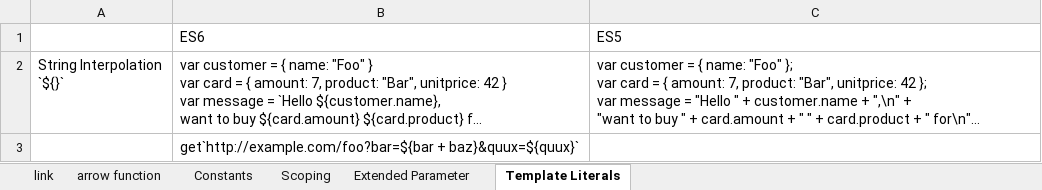
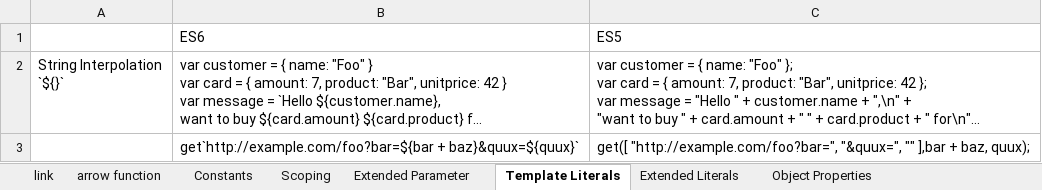
Before and after one commit to TranManhThang96/js-master, an Excel workbook: note/es6-features.xlsx, sheet Template Literals, drawn as a sheet; long unchanged cells end in …; values as stored, in another font and other column widths than the file's, no borders; the diff names each change by its address in the sheet, - before the commit and + after, or states it on an @@ line.

```diff
--- a/note/es6-features.xlsx (sheet Template Literals)
+++ b/note/es6-features.xlsx (sheet Template Literals)
+sheet tab: Extended Literals
+sheet tab: Object Properties
-C3: (empty)
+C3: get([ "http://example.com/foo?bar=", "&quux=", "" ],bar + baz, quux);
```
Also changed, not shown: other sheet tabs, 7 other files.
